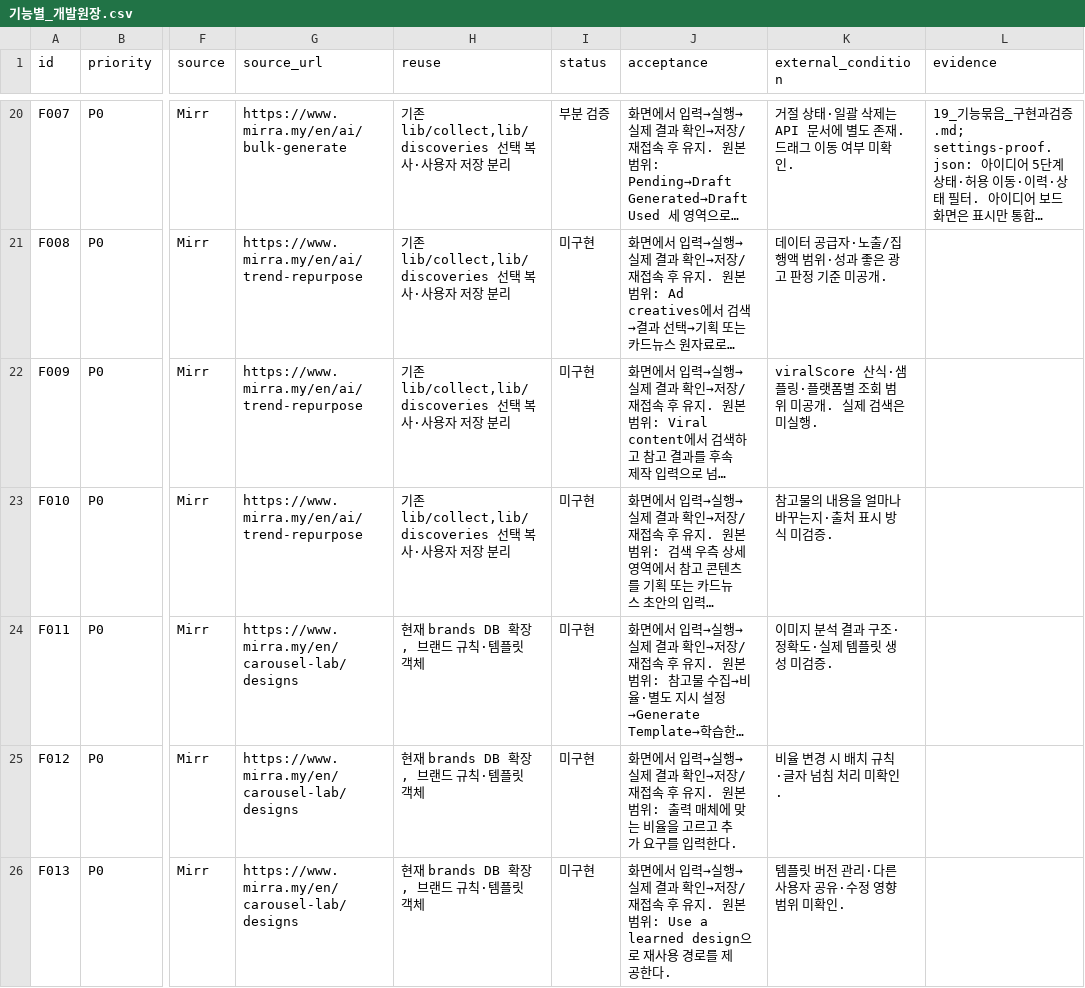
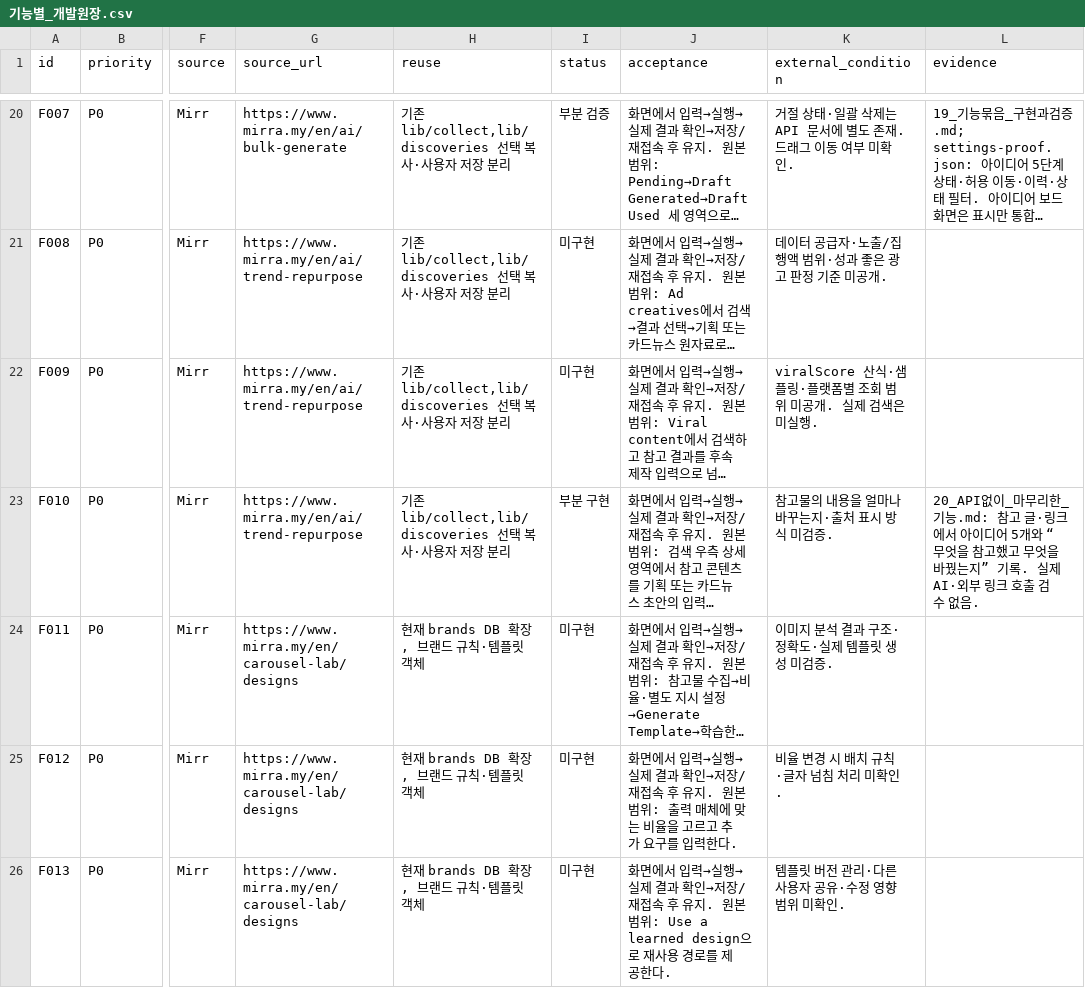
Before and after one commit to HYU-BDML/Rita-agent, a CSV file: Cora/docs/Cora_집중구현_2026-09-30/기능별_개발원장.csv, drawn as a sheet; only a part is shown, gaps mark what is left out; long unchanged cells end in …; the diff covers the shown part only; the diff names each change by its address in the sheet, - before the commit and + after, or states it on an @@ line.

```diff
--- a/Cora/docs/Cora_집중구현_2026-09-30/기능별_개발원장.csv
+++ b/Cora/docs/Cora_집중구현_2026-09-30/기능별_개발원장.csv
-I23 (status): 미구현
+I23 (status): 부분 구현
-L23 (evidence): (empty)
+L23 (evidence): 20_API없이_마무리한_기능.md: 참고 글·링크에서 아이디어 5개와 “무엇을 참고했고 무엇을 바꿨는지” 기록. 실제 AI·외부 링크 호출 검수 없음.
```
Also changed, not shown: 61 edited cells elsewhere in this file, 6 other files.
